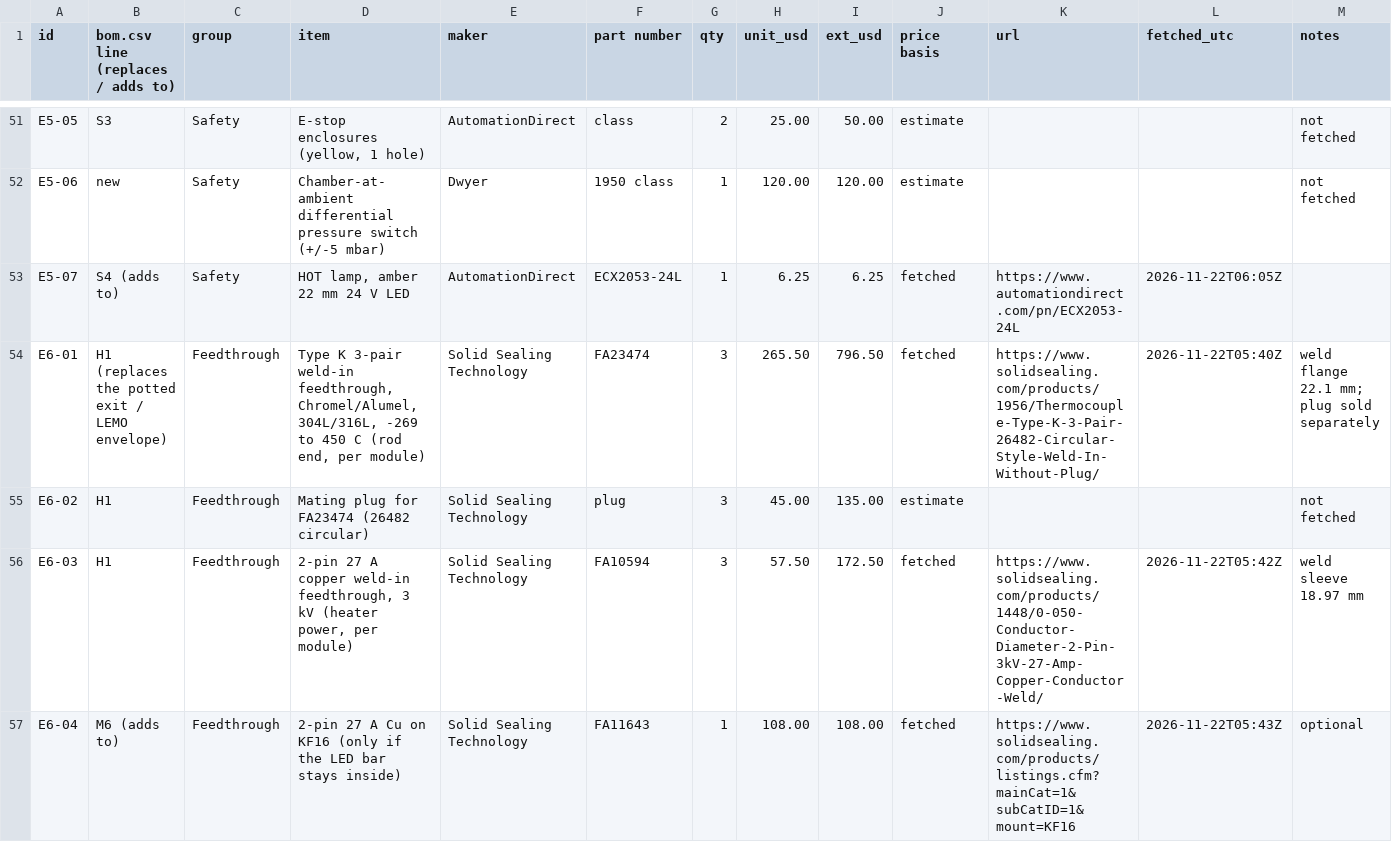
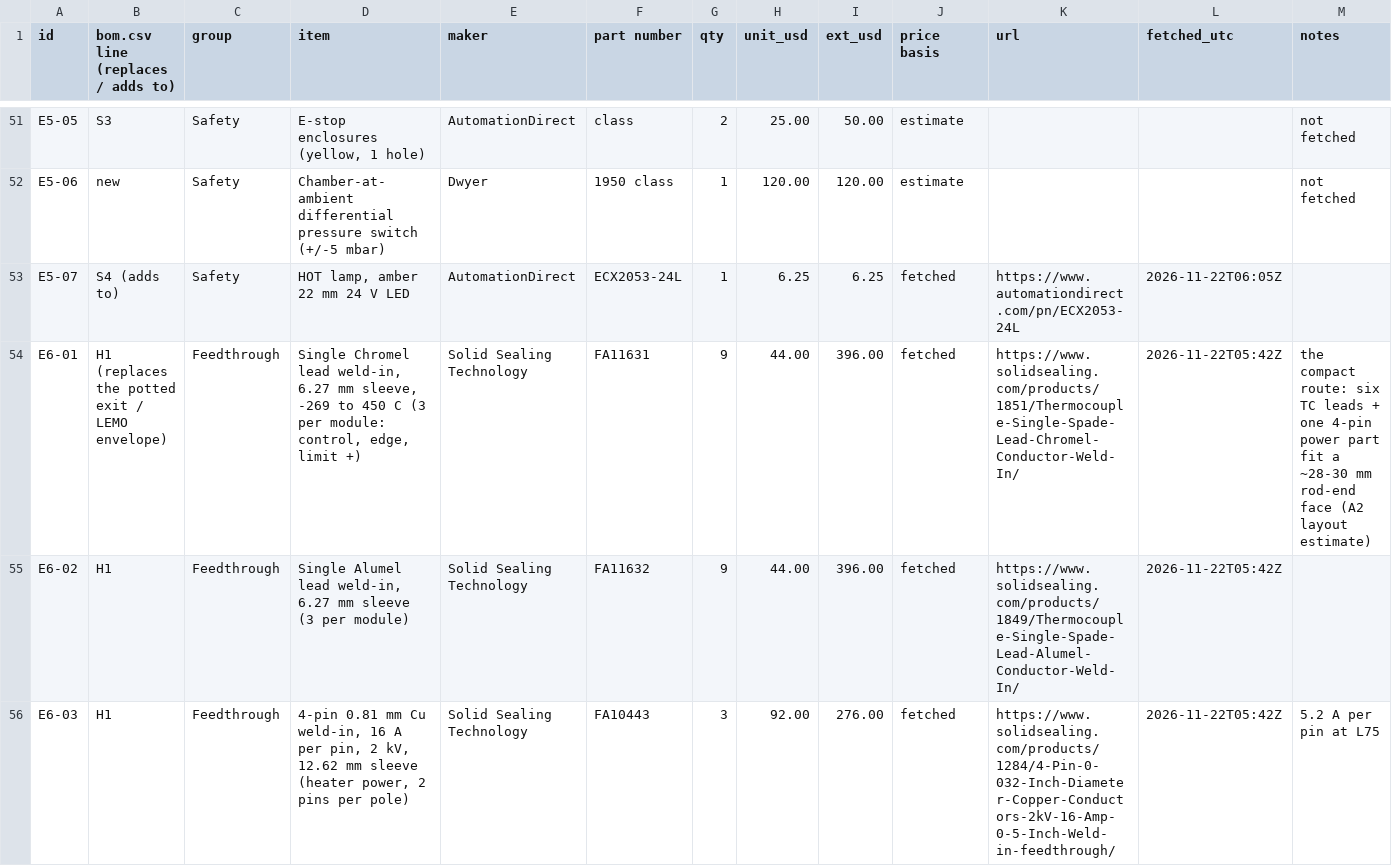
Before and after one commit to vertical-cloud-lab/digital-alloy-lab, a CSV file: desktop-lpbf/electrical-bom.csv, drawn as a sheet; only a part is shown, gaps mark what is left out; the shorter side is filled out with more unchanged rows; the diff covers the shown part only.

```diff
--- a/desktop-lpbf/electrical-bom.csv
+++ b/desktop-lpbf/electrical-bom.csv
@@ -53,4 +53,4 @@ E5-06,new,Safety,Chamber-at-ambient differential pressure switch (+/-5 mbar),Dwy
 E5-07,S4 (adds to),Safety,"HOT lamp, amber 22 mm 24 V LED",AutomationDirect,ECX2053-24L,1,6.25,6.25,fetched,https://www.automationdirect.com/pn/ECX2053-24L,2026-11-22T06:05Z,
-E6-01,H1 (replaces the potted exit / LEMO envelope),Feedthrough,"Type K 3-pair weld-in feedthrough, Chromel/Alumel, 304L/316L, -269 to 450 C (rod end, per module)",Solid Sealing Technology,FA23474,3,265.50,796.50,fetched,https://www.solidsealing.com/products/1956/Thermocouple-Type-K-3-Pair-26482-Circular-Style-Weld-In-Without-Plug/,2026-11-22T05:40Z,weld flange 22.1 mm; plug sold separately
-E6-02,H1,Feedthrough,Mating plug for FA23474 (26482 circular),Solid Sealing Technology,plug,3,45.00,135.00,estimate,,,not fetched
-E6-03,H1,Feedthrough,"2-pin 27 A copper weld-in feedthrough, 3 kV (heater power, per module)",Solid Sealing Technology,FA10594,3,57.50,172.50,fetched,https://www.solidsealing.com/products/1448/0-050-Conductor-Diameter-2-Pin-3kV-27-Amp-Copper-Conductor-Weld/,2026-11-22T05:42Z,weld sleeve 18.97 mm
+E6-01,H1 (replaces the potted exit / LEMO envelope),Feedthrough,"Single Chromel lead weld-in, 6.27 mm sleeve, -269 to 450 C (3 per module: control, edge, limit +)",Solid Sealing Technology,FA11631,9,44.00,396.00,fetched,https://www.solidsealing.com/products/1851/Thermocouple-Single-Spade-Lead-Chromel-Conductor-Weld-In/,2026-11-22T05:42Z,the compact route: six TC leads + one 4-pin power part fit a ~28-30 mm rod-end face (A2 layout estimate)
+E6-02,H1,Feedthrough,"Single Alumel lead weld-in, 6.27 mm sleeve (3 per module)",Solid Sealing Technology,FA11632,9,44.00,396.00,fetched,https://www.solidsealing.com/products/1849/Thermocouple-Single-Spade-Lead-Alumel-Conductor-Weld-In/,2026-11-22T05:42Z,
+E6-03,H1,Feedthrough,"4-pin 0.81 mm Cu weld-in, 16 A per pin, 2 kV, 12.62 mm sleeve (heater power, 2 pins per pole)",Solid Sealing Technology,FA10443,3,92.00,276.00,fetched,https://www.solidsealing.com/products/1284/4-Pin-0-032-Inch-Diameter-Copper-Conductors-2kV-16-Amp-0-5-Inch-Weld-in-feedthrough/,2026-11-22T05:42Z,5.2 A per pin at L75
```
Also changed, not shown: 2 added rows and 2 edited cells elsewhere in this file, desktop-lpbf/analysis/out/electrical/bom_proposed_rows.csv, desktop-lpbf/electrical-io.csv, 9 other files.
